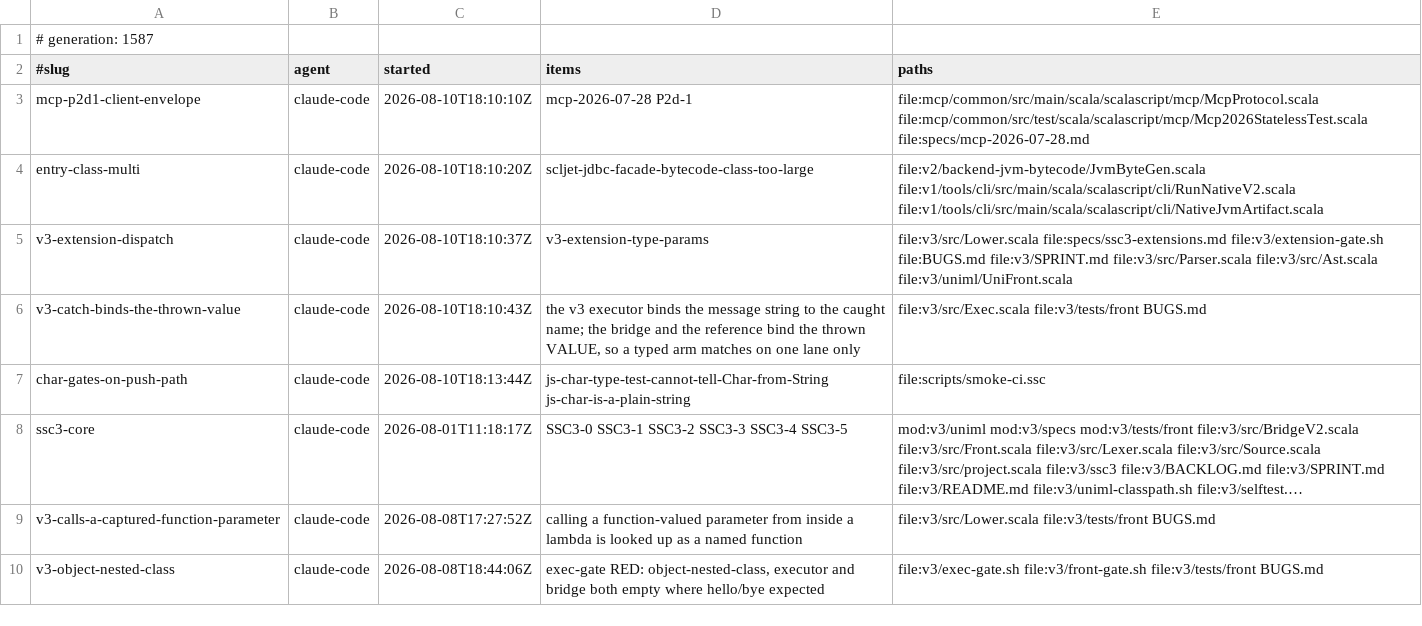
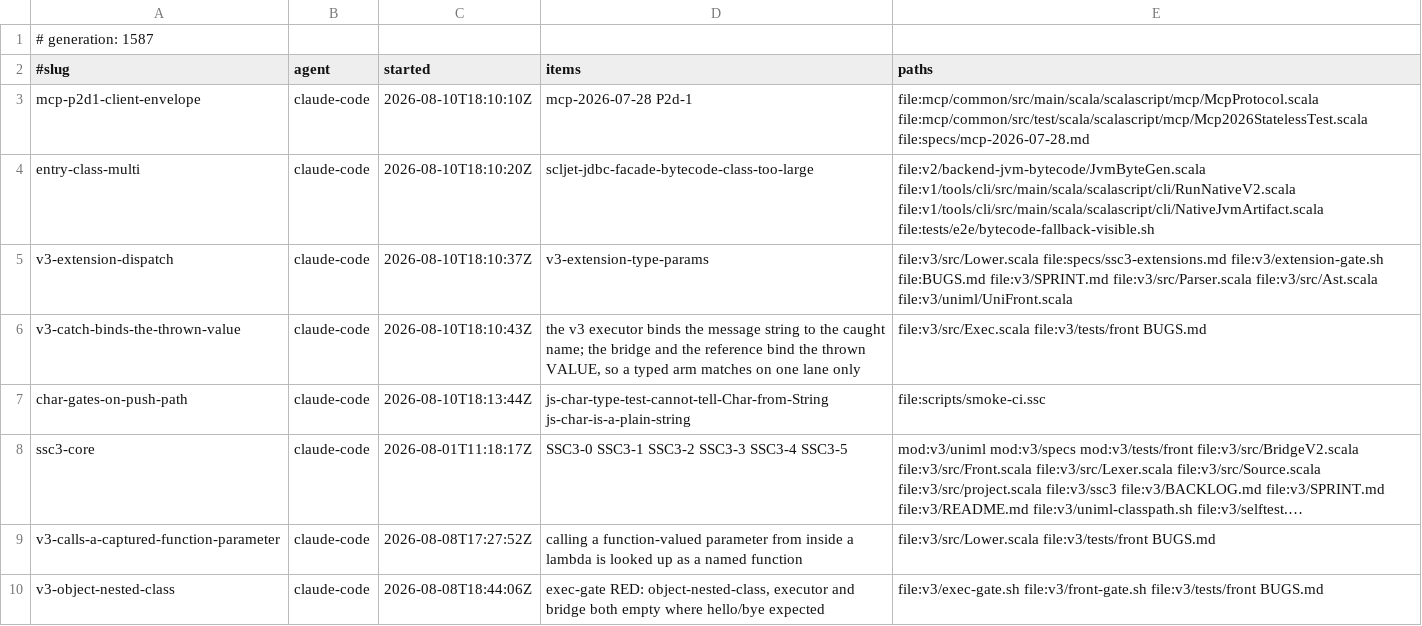
Before and after one commit to sergey-scherbina/scalascript, a TSV file: .work/active/LEDGER.tsv, drawn as a sheet; only a part is shown; long unchanged cells end in ….

Commit message:
claim-update: entry-class-multi widens to bytecode-fallback-visible
The split makes scljet-hello COMPILE, so that gate's oversized subject no longer falls back and its
expect_marker assertion is now wrong. The gate has to move with the fix that invalidated it. [skip ci]

```diff
--- a/.work/active/LEDGER.tsv
+++ b/.work/active/LEDGER.tsv
@@ -3,3 +3,3 @@
 mcp-p2d1-client-envelope	claude-code	2026-08-10T18:10:10Z	mcp-2026-07-28 P2d-1	file:mcp/common/src/main/scala/scalascript/mcp/McpProtocol.scala file:mcp/common/src/test/scala/scalascript/mcp/Mcp2026StatelessTest.scala file:specs/mcp-2026-07-28.md
-entry-class-multi	claude-code	2026-08-10T18:10:20Z	scljet-jdbc-facade-bytecode-class-too-large	file:v2/backend-jvm-bytecode/JvmByteGen.scala file:v1/tools/cli/src/main/scala/scalascript/cli/RunNativeV2.scala file:v1/tools/cli/src/main/scala/scalascript/cli/NativeJvmArtifact.scala
+entry-class-multi	claude-code	2026-08-10T18:10:20Z	scljet-jdbc-facade-bytecode-class-too-large	file:v2/backend-jvm-bytecode/JvmByteGen.scala file:v1/tools/cli/src/main/scala/scalascript/cli/RunNativeV2.scala file:v1/tools/cli/src/main/scala/scalascript/cli/NativeJvmArtifact.scala file:tests/e2e/bytecode-fallback-visible.sh
 v3-extension-dispatch	claude-code	2026-08-10T18:10:37Z	v3-extension-type-params	file:v3/src/Lower.scala file:specs/ssc3-extensions.md file:v3/extension-gate.sh file:BUGS.md file:v3/SPRINT.md file:v3/src/Parser.scala file:v3/src/Ast.scala file:v3/uniml/UniFront.scala
```
Also changed, not shown: 1 other file.
